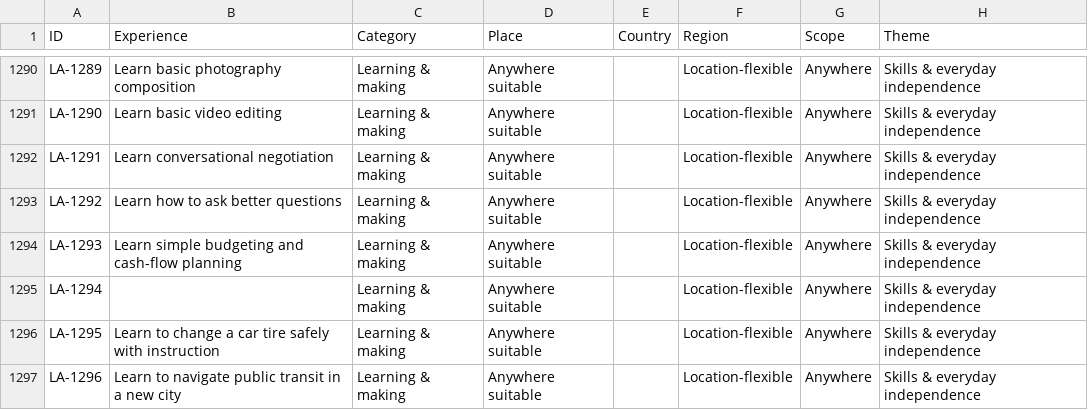
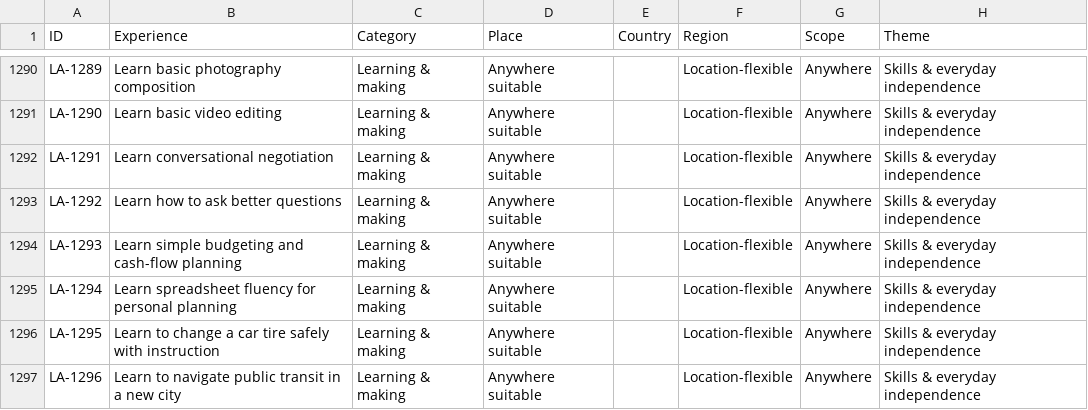
Before and after one commit to Charithaakula/charithaakula.github.io, a CSV file: life/data/catalog.csv, drawn as a sheet; only a part is shown, gaps mark what is left out; the diff names each change by its address in the sheet, - before the commit and + after, or states it on an @@ line.

Commit message:
Publish Life Atlas priorities and coverage plans
Adds 70 ranked destination hubs, 32 licensed reference photos, local cuisine menu evidence, and optimized five-/nine-day trips from the Bay Area.

Certified finite baseline: 25 trips, 181 days away, 103 weekday leave days, 155 local hours; 98/115 targets with 85.5% weighted coverage and at least eight of ten goals in each category.

Validated daily capacities, canonical deduplication, progress preservation, filters, mobile and dark theme. Only life/ files are included.

```diff
--- a/life/data/catalog.csv
+++ b/life/data/catalog.csv
-B1295 (Experience): (empty)
+B1295 (Experience): Learn spreadsheet fluency for personal planning
```
Also changed, not shown: 51 other files.
